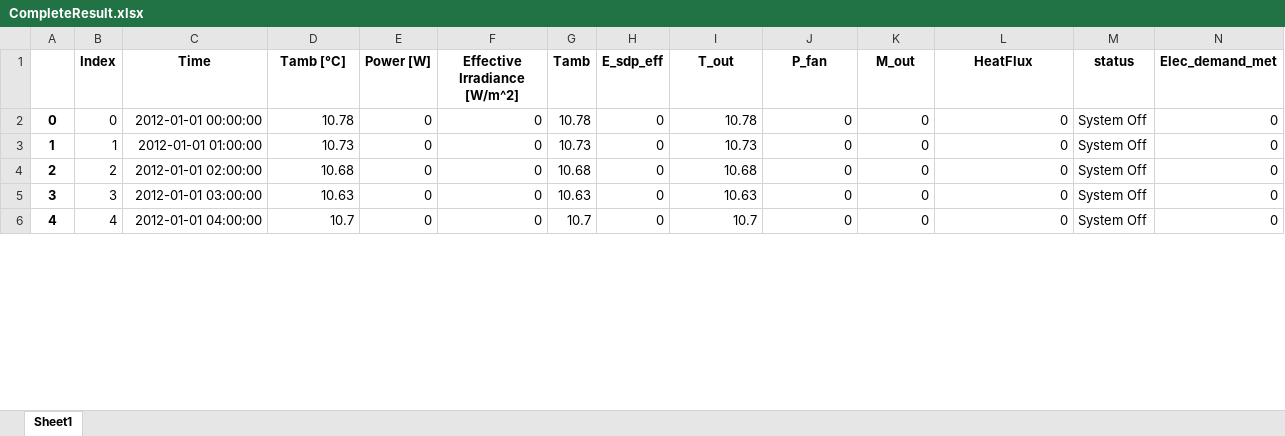
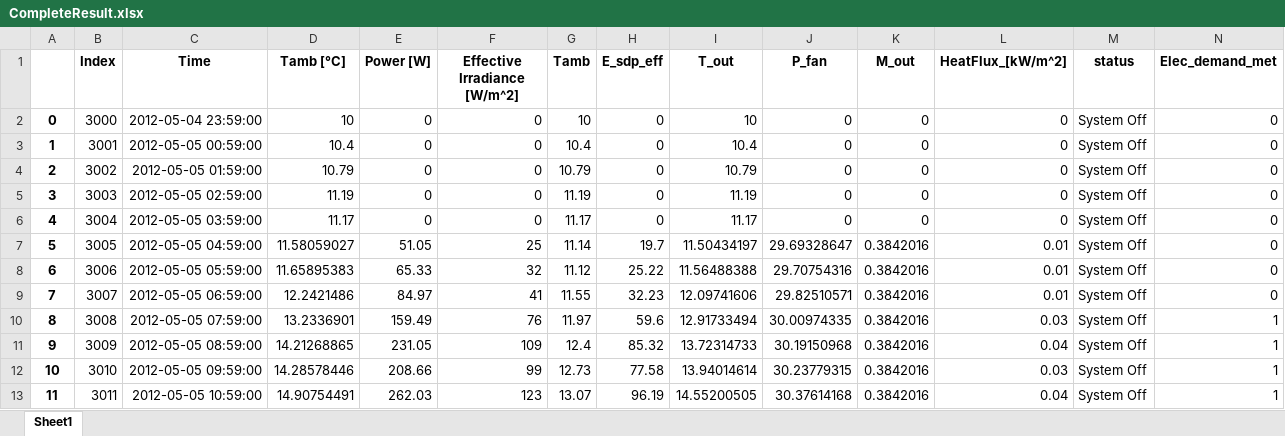
Before and after one commit to hamzaable/Modelling-of-Solar-Roof-Tiles, an Excel workbook: CompleteResult.xlsx, sheet Sheet1, drawn as a sheet; only a part is shown; values as stored, in another font and other column widths than the file's, no borders; rows hold the shown columns only; the diff covers the shown part only; the diff names each change by its address in the sheet, - before the commit and + after, or states it on an @@ line.

Commit message:
Update CompleteResult.xlsx

```diff
--- a/CompleteResult.xlsx (sheet Sheet1)
+++ b/CompleteResult.xlsx (sheet Sheet1)
-L1: HeatFlux
+L1: HeatFlux_[kW/m^2]
-B2 (Index): 0
+B2 (Index): 3000
-C2 (Time): 2012-01-01 00:00:00
+C2 (Time): 2012-05-04 23:59:00
-D2 (Tamb [°C]): 10.78
+D2 (Tamb [°C]): 10
-G2 (Tamb): 10.78
+G2 (Tamb): 10
-I2 (T_out): 10.78
+I2 (T_out): 10
-B3 (Index): 1
+B3 (Index): 3001
-C3 (Time): 2012-01-01 01:00:00
+C3 (Time): 2012-05-05 00:59:00
-D3 (Tamb [°C]): 10.73
+D3 (Tamb [°C]): 10.4
-G3 (Tamb): 10.73
+G3 (Tamb): 10.4
-I3 (T_out): 10.73
+I3 (T_out): 10.4
-B4 (Index): 2
+B4 (Index): 3002
-C4 (Time): 2012-01-01 02:00:00
+C4 (Time): 2012-05-05 01:59:00
-D4 (Tamb [°C]): 10.68
+D4 (Tamb [°C]): 10.79
-G4 (Tamb): 10.68
+G4 (Tamb): 10.79
-I4 (T_out): 10.68
+I4 (T_out): 10.79
-B5 (Index): 3
+B5 (Index): 3003
-C5 (Time): 2012-01-01 03:00:00
+C5 (Time): 2012-05-05 02:59:00
-D5 (Tamb [°C]): 10.63
+D5 (Tamb [°C]): 11.19
-G5 (Tamb): 10.63
+G5 (Tamb): 11.19
-I5 (T_out): 10.63
+I5 (T_out): 11.19
-B6 (Index): 4
+B6 (Index): 3004
-C6 (Time): 2012-01-01 04:00:00
+C6 (Time): 2012-05-05 03:59:00
-D6 (Tamb [°C]): 10.7
+D6 (Tamb [°C]): 11.17
-G6 (Tamb): 10.7
+G6 (Tamb): 11.17
-I6 (T_out): 10.7
+I6 (T_out): 11.17
+row 7: 5 | 3005 | 2012-05-05 04:59:00 | 11.58059027 | 51.05 | 25 | 11.14 | 19.7 | 11.50434197 | 29.69328647 | 0.3842016 | 0.01 | System Off | 0
+row 8: 6 | 3006 | 2012-05-05 05:59:00 | 11.65895383 | 65.33 | 32 | 11.12 | 25.22 | 11.56488388 | 29.70754316 | 0.3842016 | 0.01 | System Off | 0
+row 9: 7 | 3007 | 2012-05-05 06:59:00 | 12.2421486 | 84.97 | 41 | 11.55 | 32.23 | 12.09741606 | 29.82510571 | 0.3842016 | 0.01 | System Off | 0
+row 10: 8 | 3008 | 2012-05-05 07:59:00 | 13.2336901 | 159.49 | 76 | 11.97 | 59.6 | 12.91733494 | 30.00974335 | 0.3842016 | 0.03 | System Off | 1
+row 11: 9 | 3009 | 2012-05-05 08:59:00 | 14.21268865 | 231.05 | 109 | 12.4 | 85.32 | 13.72314733 | 30.19150968 | 0.3842016 | 0.04 | System Off | 1
+row 12: 10 | 3010 | 2012-05-05 09:59:00 | 14.28578446 | 208.66 | 99 | 12.73 | 77.58 | 13.94014614 | 30.23779315 | 0.3842016 | 0.03 | System Off | 1
+row 13: 11 | 3011 | 2012-05-05 10:59:00 | 14.90754491 | 262.03 | 123 | 13.07 | 96.19 | 14.55200505 | 30.37614168 | 0.3842016 | 0.04 | System Off | 1
```
Also changed, not shown: 97 added rows, 8 removed rows, 72 edited cells and row numbers in column A elsewhere in this sheet.
